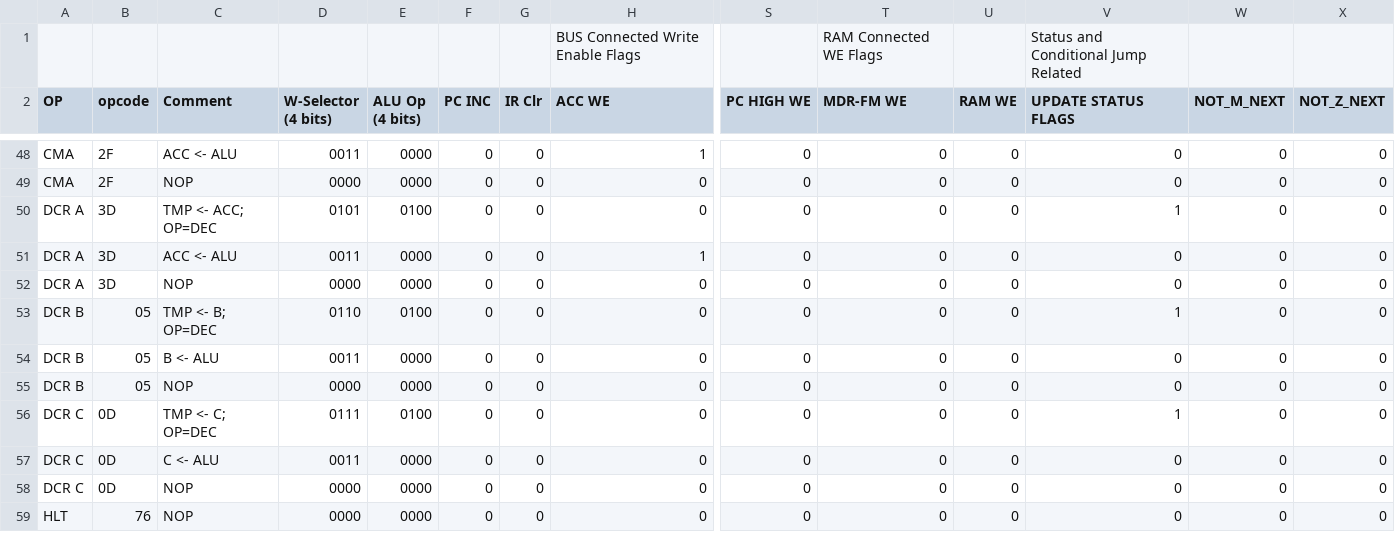
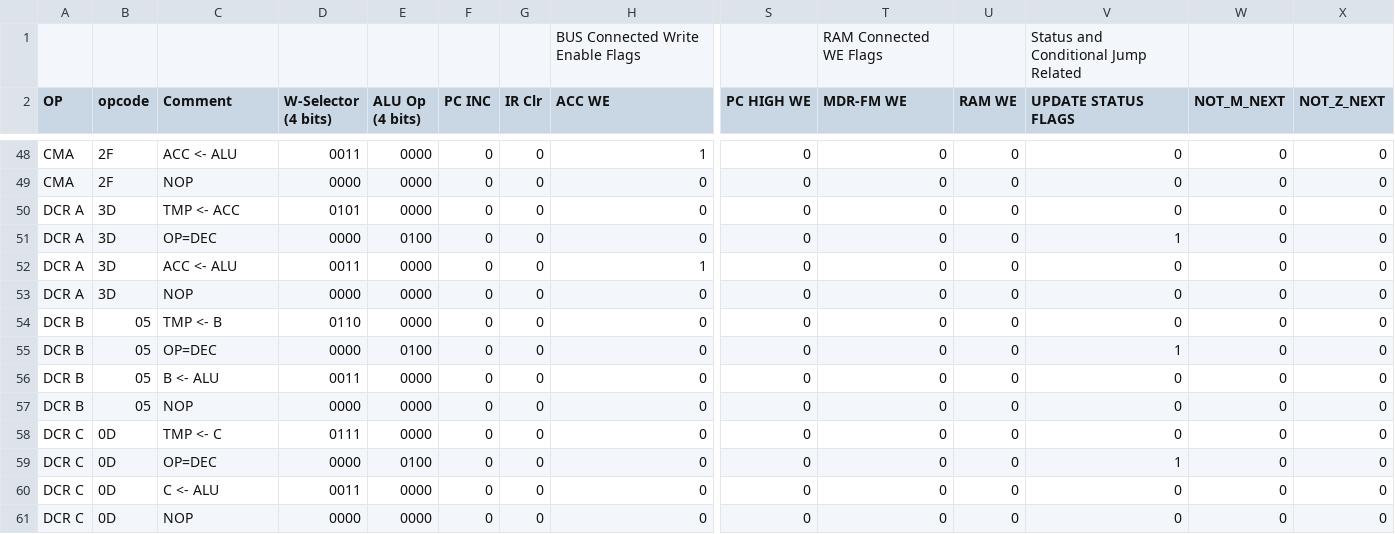
Before and after one commit to sflicker/SAP-2_System, a CSV file: SAP-2 Microprogram control rom - Sheet1.csv, drawn as a sheet; only a part is shown, gaps mark what is left out; the shorter side is filled out with more unchanged rows; addresses are those after the commit; rows hold the shown columns only; the diff names each change by its address in the sheet, - before the commit and + after, or states it on an @@ line.

```diff
--- a/SAP-2 Microprogram control rom - Sheet1.csv
+++ b/SAP-2 Microprogram control rom - Sheet1.csv
-C50 (Comment): TMP <- ACC; OP=DEC
+C50 (Comment): TMP <- ACC
-E50 (ALU Op (4 bits)): 0100
+E50 (ALU Op (4 bits)): 0000
-V50 (UPDATE STATUS FLAGS): 1
+V50 (UPDATE STATUS FLAGS): 0
+row 51: DCR A | 3D | OP=DEC | 0000 | 0100 | 0 | 0 | 0 | 0 | 0 | 0 | 1 | 0 | 0
-C54 (Comment): TMP <- B; OP=DEC
+C54 (Comment): TMP <- B
-E54 (ALU Op (4 bits)): 0100
+E54 (ALU Op (4 bits)): 0000
-V54 (UPDATE STATUS FLAGS): 1
+V54 (UPDATE STATUS FLAGS): 0
+row 55: DCR B | 05 | OP=DEC | 0000 | 0100 | 0 | 0 | 0 | 0 | 0 | 0 | 1 | 0 | 0
-C58 (Comment): TMP <- C; OP=DEC
+C58 (Comment): TMP <- C
-E58 (ALU Op (4 bits)): 0100
+E58 (ALU Op (4 bits)): 0000
-V58 (UPDATE STATUS FLAGS): 1
+V58 (UPDATE STATUS FLAGS): 0
+row 59: DCR C | 0D | OP=DEC | 0000 | 0100 | 0 | 0 | 0 | 0 | 0 | 0 | 1 | 0 | 0
```
Also changed, not shown: control_rom.csv, instruction_index.csv, 6 other files.
